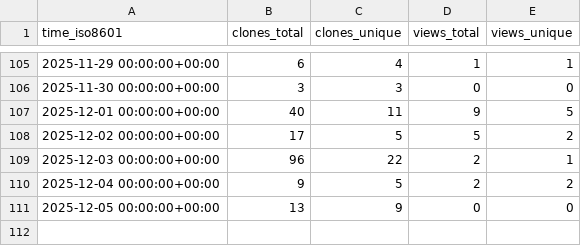
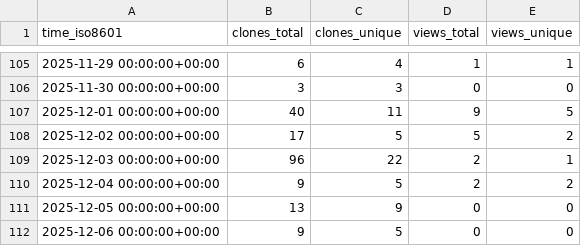
Before and after one commit to CDCgov/stimulant_opioid_algorithm_medical_codes_R, a CSV file: CDCgov/stimulant_opioid_algorithm_medical_codes_R/ghrs-data/views_clones_aggregate.csv, drawn as a sheet; only a part is shown, gaps mark what is left out; the diff names each change by its address in the sheet, - before the commit and + after, or states it on an @@ line.

```diff
--- a/CDCgov/stimulant_opioid_algorithm_medical_codes_R/ghrs-data/views_clones_aggregate.csv
+++ b/CDCgov/stimulant_opioid_algorithm_medical_codes_R/ghrs-data/views_clones_aggregate.csv
+row 112: 2025-12-06 00:00:00+00:00 | 9 | 5 | 0 | 0
```
Also changed, not shown: 1 other file.
